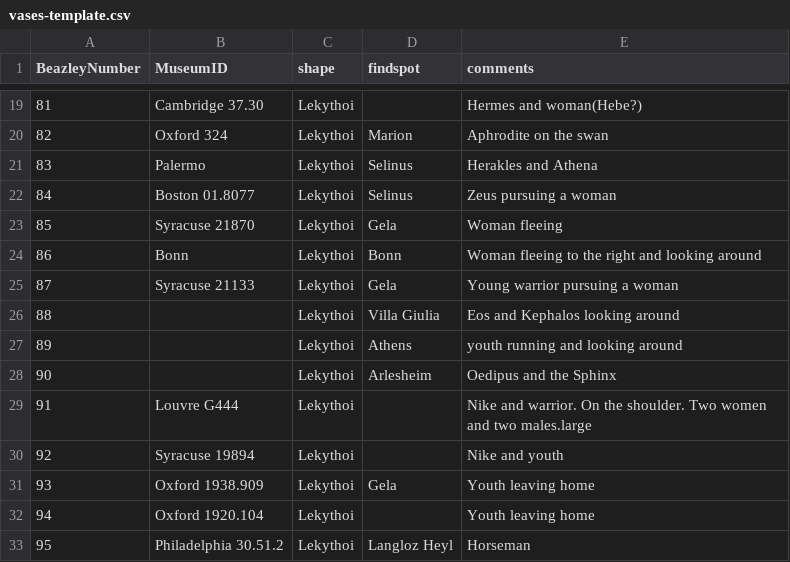
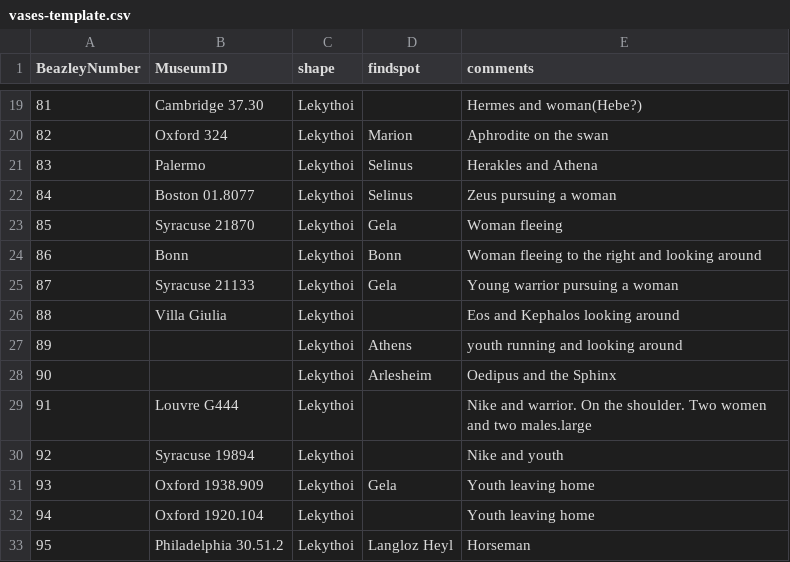
Before and after one commit to ajsaun19/Phase1, a CSV file: vases-template.csv, drawn as a sheet; only a part is shown, gaps mark what is left out.

Commit message:
Update vases-template.csv

```diff
--- a/vases-template.csv
+++ b/vases-template.csv
@@ -25,3 +25,3 @@ BeazleyNumber,MuseumID,shape,findspot,comments
 87,Syracuse 21133, Lekythoi,Gela,Young warrior pursuing a woman
-88, ,Lekythoi,Villa Giulia,Eos and Kephalos looking around
+88,Villa Giulia,Lekythoi, ,Eos and Kephalos looking around
 89, ,Lekythoi,Athens,youth running and looking around
```
